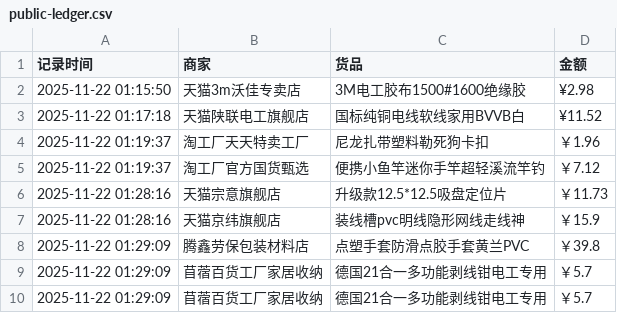
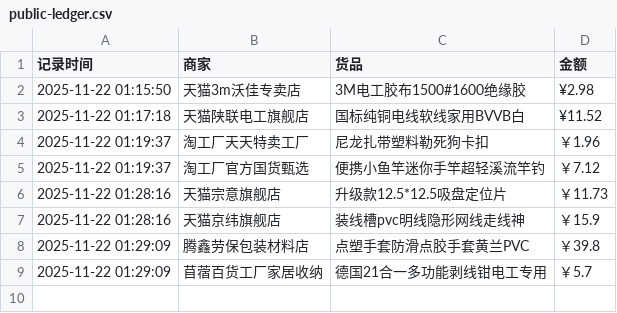
Before and after one commit to Lay-Yin/SUSTech-baseball-Softball-Team-Public-ledger, a CSV file: public-ledger.csv, drawn as a sheet; the diff names each change by its address in the sheet, - before the commit and + after, or states it on an @@ line.

Commit message:
Update public-ledger.csv

```diff
--- a/public-ledger.csv
+++ b/public-ledger.csv
-row 10: 2025-11-22 01:29:09 | 苜蓿百货工厂家居收纳 | 德国21合一多功能剥线钳电工专用 | ￥5.7
```
